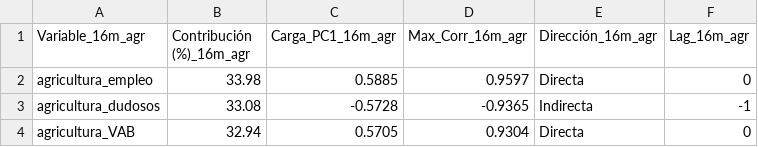
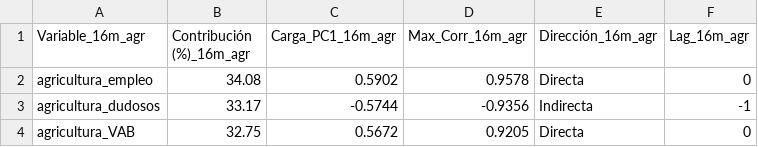
Before and after one commit to LuisaOGH/TFM_archivos, a CSV file: df_16m_agr_tabla.csv, drawn as a sheet.

Commit message:
Actualizando df_16m_agr_tabla.csv desde Colab

```diff
--- a/df_16m_agr_tabla.csv
+++ b/df_16m_agr_tabla.csv
@@ -1,4 +1,4 @@
 Variable_16m_agr,Contribución (%)_16m_agr,Carga_PC1_16m_agr,Max_Corr_16m_agr,Dirección_16m_agr,Lag_16m_agr
-agricultura_empleo,33.98,0.5885,0.9597,Directa,0
-agricultura_dudosos,33.08,-0.5728,-0.9365,Indirecta,-1
-agricultura_VAB,32.94,0.5705,0.9304,Directa,0
+agricultura_empleo,34.08,0.5902,0.9578,Directa,0
+agricultura_dudosos,33.17,-0.5744,-0.9356,Indirecta,-1
+agricultura_VAB,32.75,0.5672,0.9205,Directa,0
```
